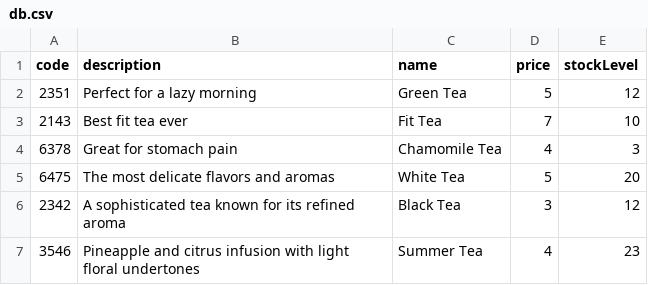
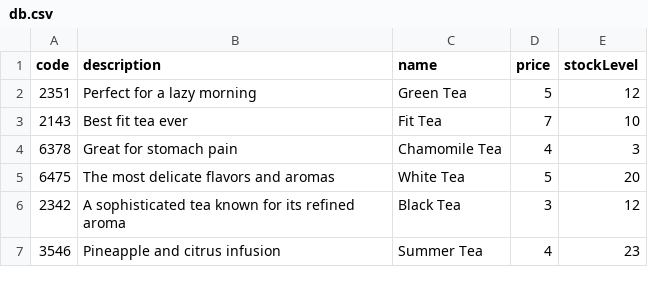
Before and after one commit to florinani94/Ecommerce, a CSV file: db.csv, drawn as a sheet.

```diff
--- a/db.csv
+++ b/db.csv
@@ -6,2 +6,2 @@ code,description,name,price,stockLevel
 2342,A sophisticated tea known for its refined aroma,Black Tea,3,12
-3546,Pineapple and citrus infusion with light floral undertones,Summer Tea,4,23
+3546,Pineapple and citrus infusion,Summer Tea,4,23
```
Also changed, not shown: 3 other files.
